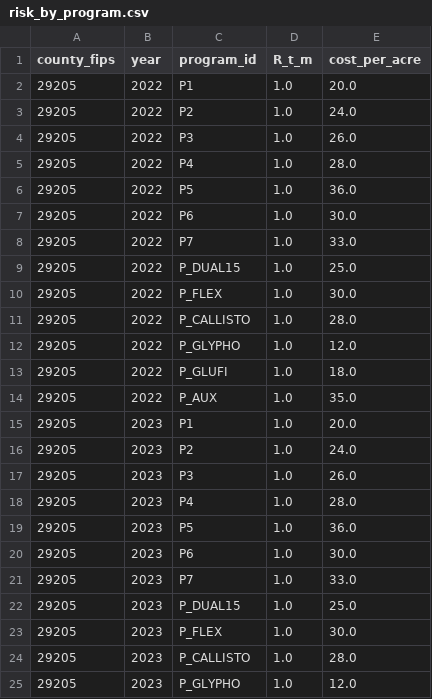
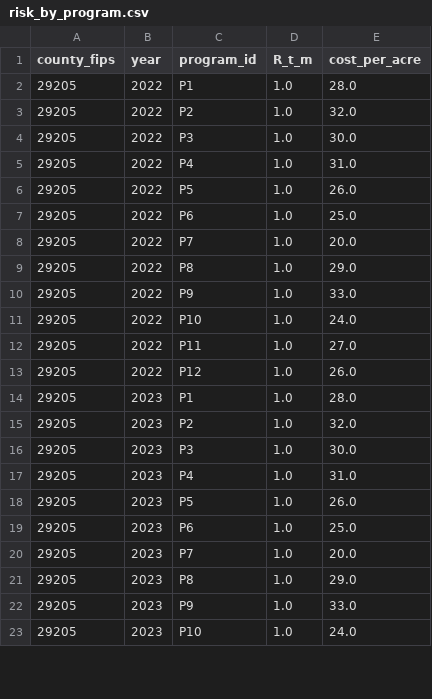
Before and after one commit to Levistevenson101/ag-optimizer-starter, a CSV file: data_work/risk_by_program.csv, drawn as a sheet; only a part is shown; the diff covers the shown part only.

Commit message:
Working MVP: Streamlit app + no-repeat SOA + cost editor

```diff
--- a/data_work/risk_by_program.csv
+++ b/data_work/risk_by_program.csv
@@ -1,25 +1,23 @@
 county_fips,year,program_id,R_t_m,cost_per_acre
-29205,2022,P1,1.0,20.0
-29205,2022,P2,1.0,24.0
-29205,2022,P3,1.0,26.0
-29205,2022,P4,1.0,28.0
-29205,2022,P5,1.0,36.0
-29205,2022,P6,1.0,30.0
-29205,2022,P7,1.0,33.0
-29205,2022,P_DUAL15,1.0,25.0
-29205,2022,P_FLEX,1.0,30.0
-29205,2022,P_CALLISTO,1.0,28.0
-29205,2022,P_GLYPHO,1.0,12.0
-29205,2022,P_GLUFI,1.0,18.0
-29205,2022,P_AUX,1.0,35.0
-29205,2023,P1,1.0,20.0
-29205,2023,P2,1.0,24.0
-29205,2023,P3,1.0,26.0
-29205,2023,P4,1.0,28.0
-29205,2023,P5,1.0,36.0
-29205,2023,P6,1.0,30.0
-29205,2023,P7,1.0,33.0
-29205,2023,P_DUAL15,1.0,25.0
-29205,2023,P_FLEX,1.0,30.0
-29205,2023,P_CALLISTO,1.0,28.0
-29205,2023,P_GLYPHO,1.0,12.0
+29205,2022,P1,1.0,28.0
+29205,2022,P2,1.0,32.0
+29205,2022,P3,1.0,30.0
+29205,2022,P4,1.0,31.0
+29205,2022,P5,1.0,26.0
+29205,2022,P6,1.0,25.0
+29205,2022,P7,1.0,20.0
+29205,2022,P8,1.0,29.0
+29205,2022,P9,1.0,33.0
+29205,2022,P10,1.0,24.0
+29205,2022,P11,1.0,27.0
+29205,2022,P12,1.0,26.0
+29205,2023,P1,1.0,28.0
+29205,2023,P2,1.0,32.0
+29205,2023,P3,1.0,30.0
+29205,2023,P4,1.0,31.0
+29205,2023,P5,1.0,26.0
+29205,2023,P6,1.0,25.0
+29205,2023,P7,1.0,20.0
+29205,2023,P8,1.0,29.0
+29205,2023,P9,1.0,33.0
+29205,2023,P10,1.0,24.0
```
Also changed, not shown: 4 removed rows and 72 edited cells elsewhere in this file, data_work/programs.csv, outputs/rotation_schedule.csv, 2 other files.
